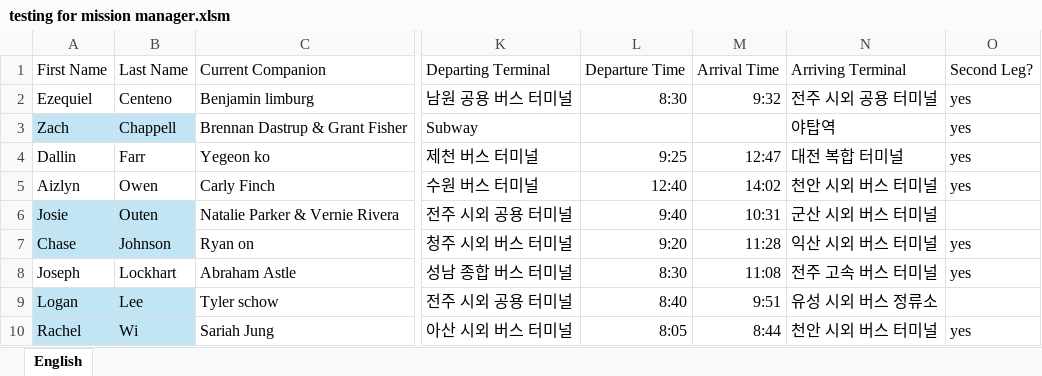
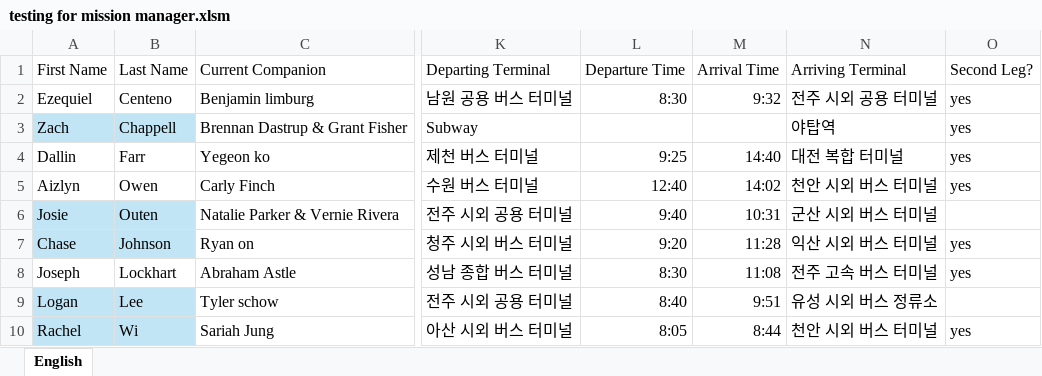
Before and after one commit to eaday-missionary/Mission-Manager, an Excel workbook: Test_excel_files/testing for mission manager.xlsm, sheet English, drawn as a sheet; only a part is shown, gaps mark what is left out; values as stored, in another font and other column widths than the file's, no borders; table styles not drawn; the diff names each change by its address in the sheet, - before the commit and + after, or states it on an @@ line.

Commit message:
modified:   Test_excel_files/testing for mission manager.xlsm 	modified:   docs/dashboard/dashboard-epic-frontend-spec.md 	modified:   docs/dashboard/dashboard-epic-user-journeys.md 	new file:   docs/transfer editor/transfer editor--epic-backend-spec.md 	new file:   docs/transfer editor/transfer editor-epic-frontend-spec.md 	new file:   docs/transfer editor/transfer editor-epic-project-requirements.md 	new file:   docs/transfer editor/transfer editor-epic-user-journeys.md 	new file:   docs/transfer editor/transfer editor-pseudo-code.md 	modified:   src/mission_manager/models.py 	modified:   src/mission_manager/services.py 	modified:   src/mission_manager/storage.py 	new file:   src/mission_manager/transfer_conflicts.py 	new file:   src/mission_manager/transfer_engine.py 	modified:   src/mission_manager/ui/__init__.py 	modified:   src/mission_manager/ui/app.py 	modified:   src/mission_manager/ui/dashboard_view.py 	modified:   src/mission_manager/ui/detail_view.py 	new file:   src/mission_manager/ui/transfer_editor_view.py 	modified:   tests/test_contracts.py 	new file:   tests/test_transfer_conflicts.py 	new file:   tests/test_transfer_engine.py 	new file:   tests/test_transfer_service.py 	new file:   tests/test_transfer_storage.py 	new file:   tests/test_ui_dashboard.py 	new file:   tests/test_ui_transfer.py

```diff
--- a/Test_excel_files/testing for mission manager.xlsm (sheet English)
+++ b/Test_excel_files/testing for mission manager.xlsm (sheet English)
-M4: 12:47
+M4: 14:40
```
Also changed, not shown: 24 other files.
